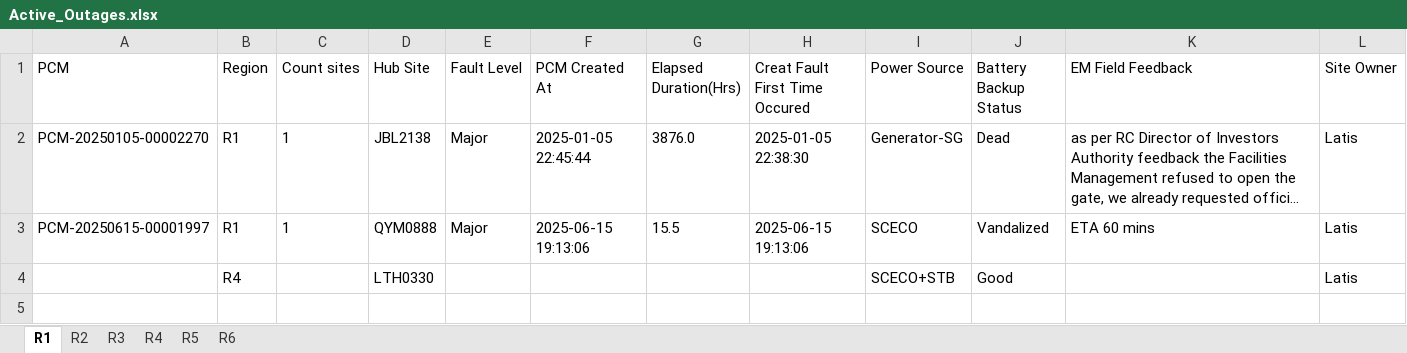
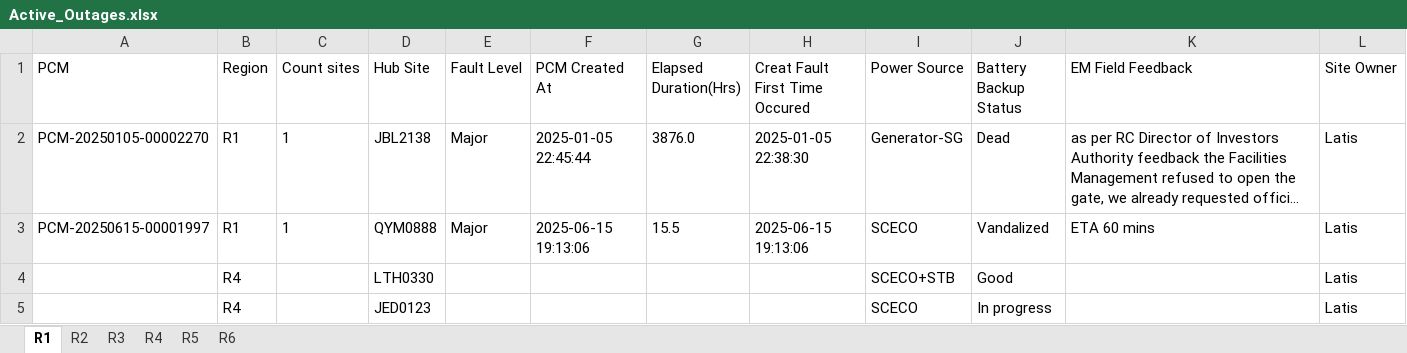
Before and after one commit to tarek-mahran/shabakkat, an Excel workbook: Active_Outages.xlsx, sheet R1, drawn as a sheet; long unchanged cells end in …; values as stored, in another font and other column widths than the file's, no borders; the diff names each change by its address in the sheet, - before the commit and + after, or states it on an @@ line.

Commit message:
Update Active_Outages.xlsx - 6/16/2025, 11:13:40 AM

```diff
--- a/Active_Outages.xlsx (sheet R1)
+++ b/Active_Outages.xlsx (sheet R1)
+row 5:  | R4 |  | JED0123 |  |  |  |  | SCECO | In progress |  | Latis
```
